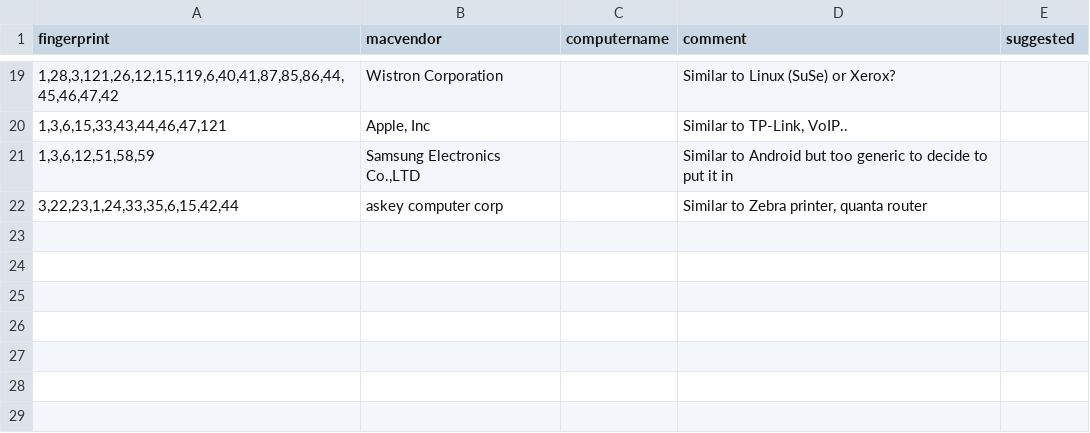
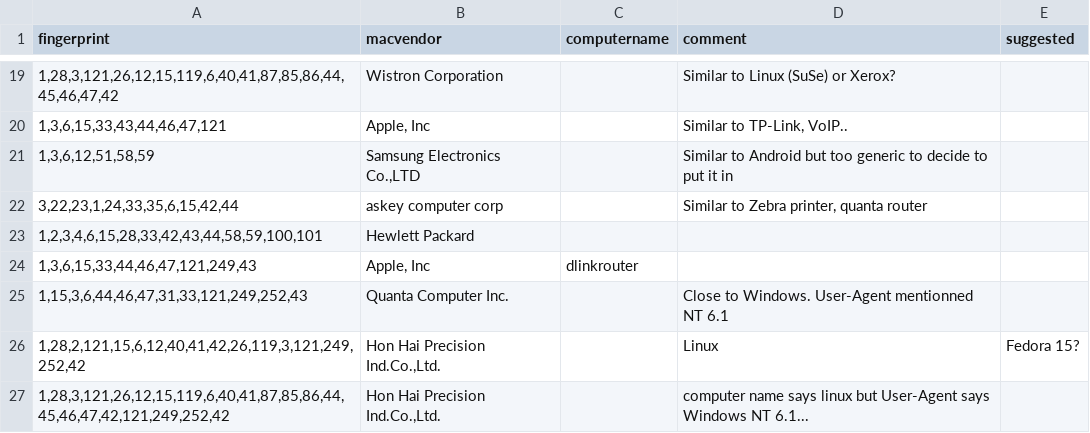
Before and after one commit to karottc/fingerbank, a CSV file: unidentified_dhcp_fingerprints.csv, drawn as a sheet; only a part is shown, gaps mark what is left out.

Commit message:
Several new fingerprints
Routers and APs: Cisco Wireless AP
Smartphones/PDAs/Tablets: Samsung phone (not an android), Vizio Android Tablet
Printers: Kyocera, Lexmark
Linux: Chrome OS (our first chrome os fingerprint!), Debian (or a derivative)

Updated unknown fingerprints too.

```diff
--- a/unidentified_dhcp_fingerprints.csv
+++ b/unidentified_dhcp_fingerprints.csv
@@ -22 +22,6 @@
 "3,22,23,1,24,33,35,6,15,42,44"	"askey computer corp"		"Similar to Zebra printer, quanta router"	
+"1,2,3,4,6,15,28,33,42,43,44,58,59,100,101"	"Hewlett Packard"			
+"1,3,6,15,33,44,46,47,121,249,43"	"Apple, Inc"	"dlinkrouter"		
+"1,15,3,6,44,46,47,31,33,121,249,252,43"	"Quanta Computer Inc."		"Close to Windows. User-Agent mentionned NT 6.1"	
+"1,28,2,121,15,6,12,40,41,42,26,119,3,121,249,252,42"	"Hon Hai Precision Ind.Co.,Ltd."		"Linux"	"Fedora 15?"
+"1,28,3,121,26,12,15,119,6,40,41,87,85,86,44,45,46,47,42,121,249,252,42"	"Hon Hai Precision Ind.Co.,Ltd."		"computer name says linux but User-Agent says Windows NT 6.1..."	
```
Also changed, not shown: 1 other file.
